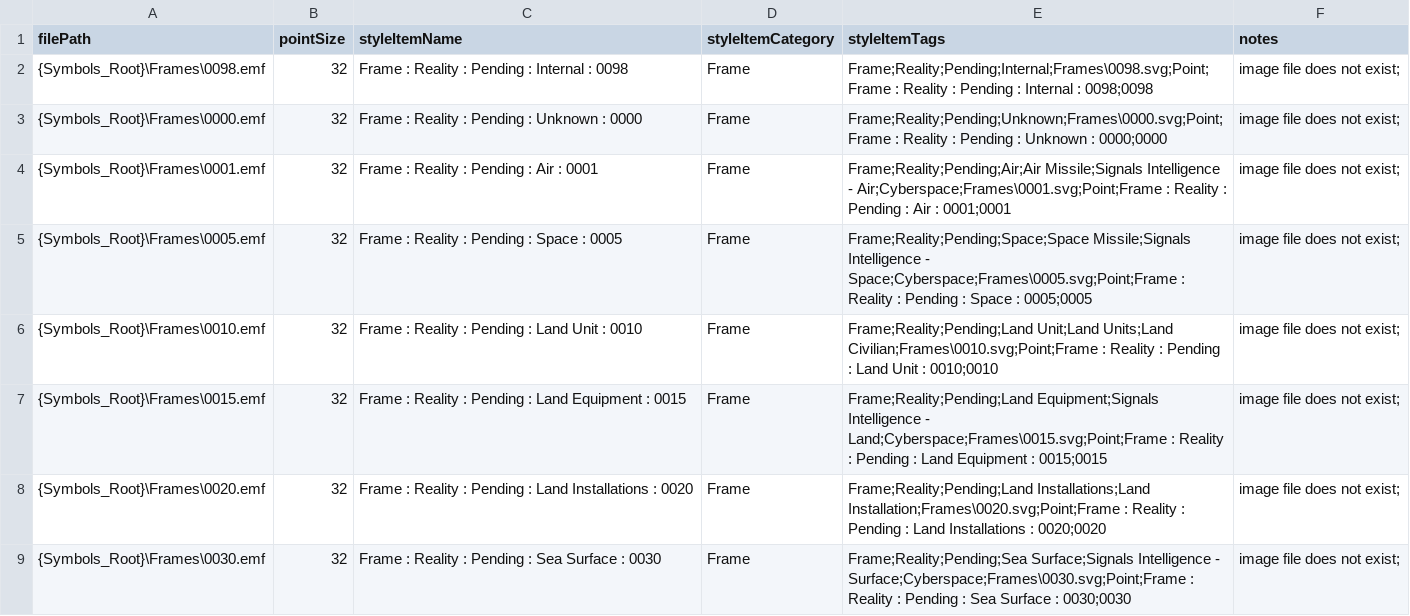
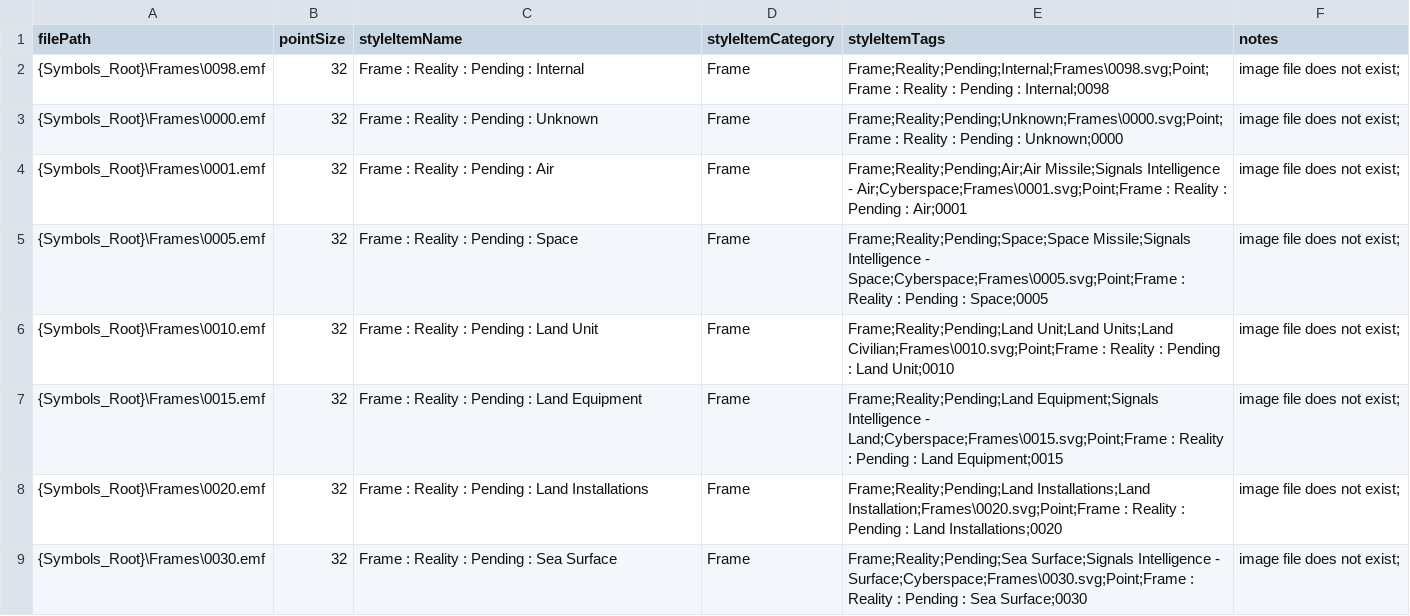
Before and after one commit to Esri/joint-military-symbology-xml, a CSV file: samples/imagefile_name_category_tags/Military-Frame-And-Modifier-Source-Icons-Test.csv, drawn as a sheet; only a part is shown; the diff covers the shown part only.

```diff
--- a/samples/imagefile_name_category_tags/Military-Frame-And-Modifier-Source-Icons-Test.csv
+++ b/samples/imagefile_name_category_tags/Military-Frame-And-Modifier-Source-Icons-Test.csv
@@ -1,9 +1,9 @@
 filePath,pointSize,styleItemName,styleItemCategory,styleItemTags,notes
-{Symbols_Root}\Frames\0098.emf,32,Frame : Reality : Pending : Internal : 0098,Frame,Frame;Reality;Pending;Internal;Frames\0098.svg;Point;Frame : Reality : Pending : Internal : 0098;0098,image file does not exist;
-{Symbols_Root}\Frames\0000.emf,32,Frame : Reality : Pending : Unknown : 0000,Frame,Frame;Reality;Pending;Unknown;Frames\0000.svg;Point;Frame : Reality : Pending : Unknown : 0000;0000,image file does not exist;
-{Symbols_Root}\Frames\0001.emf,32,Frame : Reality : Pending : Air : 0001,Frame,Frame;Reality;Pending;Air;Air Missile;Signals Intelligence - Air;Cyberspace;Frames\0001.svg;Point;Frame : Reality : Pending : Air : 0001;0001,image file does not exist;
-{Symbols_Root}\Frames\0005.emf,32,Frame : Reality : Pending : Space : 0005,Frame,Frame;Reality;Pending;Space;Space Missile;Signals Intelligence - Space;Cyberspace;Frames\0005.svg;Point;Frame : Reality : Pending : Space : 0005;0005,image file does not exist;
-{Symbols_Root}\Frames\0010.emf,32,Frame : Reality : Pending : Land Unit : 0010,Frame,Frame;Reality;Pending;Land Unit;Land Units;Land Civilian;Frames\0010.svg;Point;Frame : Reality : Pending : Land Unit : 0010;0010,image file does not exist;
-{Symbols_Root}\Frames\0015.emf,32,Frame : Reality : Pending : Land Equipment : 0015,Frame,Frame;Reality;Pending;Land Equipment;Signals Intelligence - Land;Cyberspace;Frames\0015.svg;Point;Frame : Reality : Pending : Land Equipment : 0015;0015,image file does not exist;
-{Symbols_Root}\Frames\0020.emf,32,Frame : Reality : Pending : Land Installations : 0020,Frame,Frame;Reality;Pending;Land Installations;Land Installation;Frames\0020.svg;Point;Frame : Reality : Pending : Land Installations : 0020;0020,image file does not exist;
-{Symbols_Root}\Frames\0030.emf,32,Frame : Reality : Pending : Sea Surface : 0030,Frame,Frame;Reality;Pending;Sea Surface;Signals Intelligence - Surface;Cyberspace;Frames\0030.svg;Point;Frame : Reality : Pending : Sea Surface : 0030;0030,image file does not exist;
+{Symbols_Root}\Frames\0098.emf,32,Frame : Reality : Pending : Internal,Frame,Frame;Reality;Pending;Internal;Frames\0098.svg;Point;Frame : Reality : Pending : Internal;0098,image file does not exist;
+{Symbols_Root}\Frames\0000.emf,32,Frame : Reality : Pending : Unknown,Frame,Frame;Reality;Pending;Unknown;Frames\0000.svg;Point;Frame : Reality : Pending : Unknown;0000,image file does not exist;
+{Symbols_Root}\Frames\0001.emf,32,Frame : Reality : Pending : Air,Frame,Frame;Reality;Pending;Air;Air Missile;Signals Intelligence - Air;Cyberspace;Frames\0001.svg;Point;Frame : Reality : Pending : Air;0001,image file does not exist;
+{Symbols_Root}\Frames\0005.emf,32,Frame : Reality : Pending : Space,Frame,Frame;Reality;Pending;Space;Space Missile;Signals Intelligence - Space;Cyberspace;Frames\0005.svg;Point;Frame : Reality : Pending : Space;0005,image file does not exist;
+{Symbols_Root}\Frames\0010.emf,32,Frame : Reality : Pending : Land Unit,Frame,Frame;Reality;Pending;Land Unit;Land Units;Land Civilian;Frames\0010.svg;Point;Frame : Reality : Pending : Land Unit;0010,image file does not exist;
+{Symbols_Root}\Frames\0015.emf,32,Frame : Reality : Pending : Land Equipment,Frame,Frame;Reality;Pending;Land Equipment;Signals Intelligence - Land;Cyberspace;Frames\0015.svg;Point;Frame : Reality : Pending : Land Equipment;0015,image file does not exist;
+{Symbols_Root}\Frames\0020.emf,32,Frame : Reality : Pending : Land Installations,Frame,Frame;Reality;Pending;Land Installations;Land Installation;Frames\0020.svg;Point;Frame : Reality : Pending : Land Installations;0020,image file does not exist;
+{Symbols_Root}\Frames\0030.emf,32,Frame : Reality : Pending : Sea Surface,Frame,Frame;Reality;Pending;Sea Surface;Signals Intelligence - Surface;Cyberspace;Frames\0030.svg;Point;Frame : Reality : Pending : Sea Surface;0030,image file does not exist;
```
Also changed, not shown: 112 edited cells elsewhere in this file, samples/imagefile_name_category_tags/Military-Activities-Source-Icons-Test.csv, samples/imagefile_name_category_tags/Military-Land-Source-Icons-Test.csv, 7 other files.
